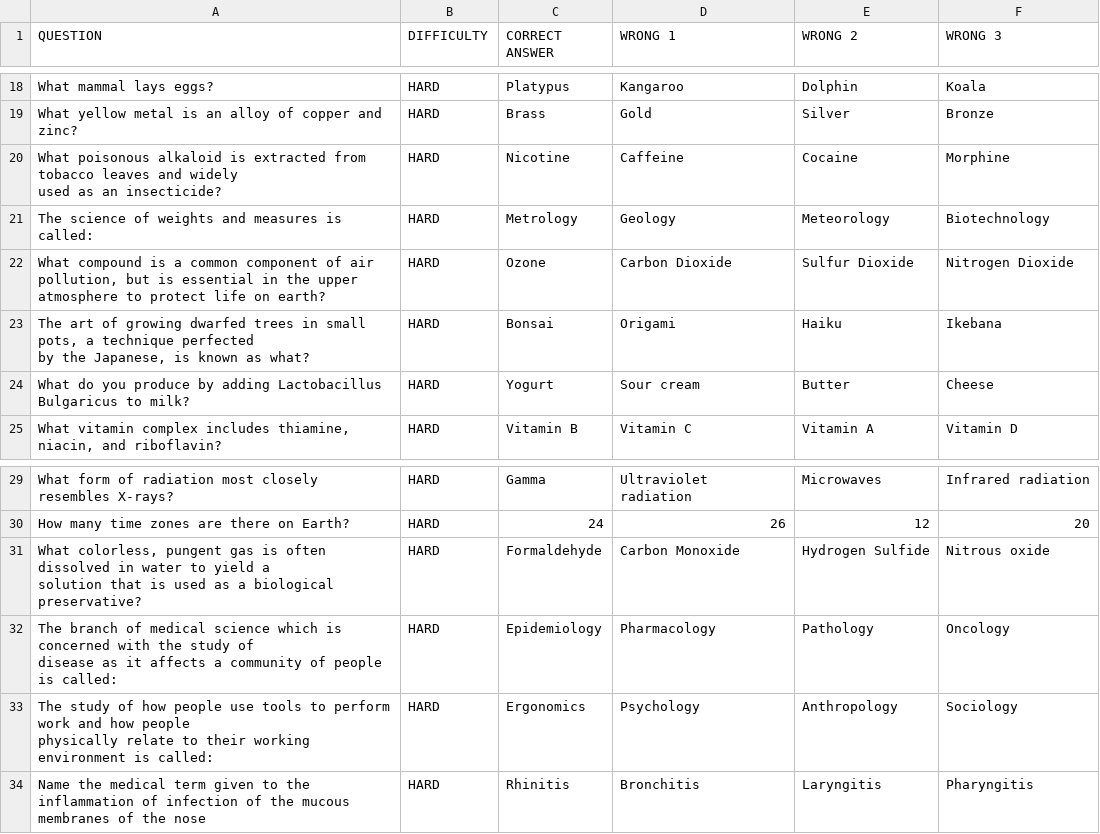
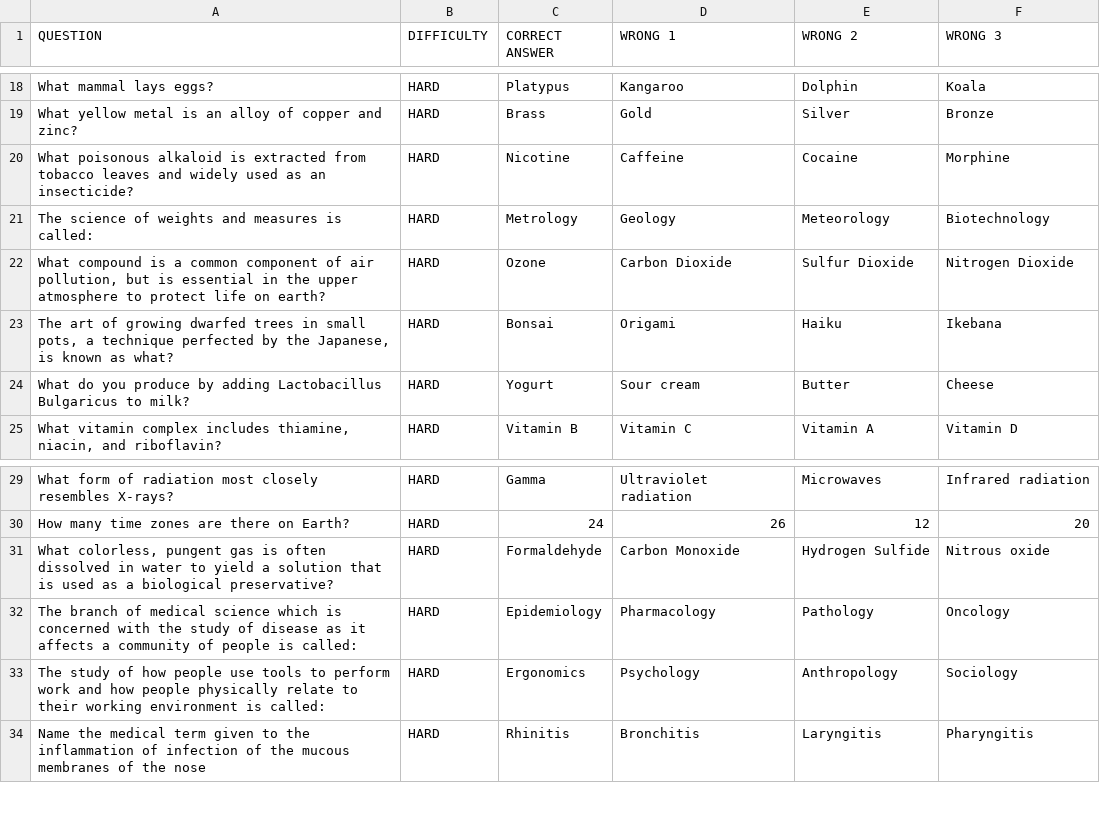
Before and after one commit to Jolayus/Build-A-Bridge-CSEG-Project, a CSV file: Assets/Scripts/CSV DATA/Question Bank - Hard Level.csv, drawn as a sheet; only a part is shown, gaps mark what is left out; the diff names each change by its address in the sheet, - before the commit and + after, or states it on an @@ line.

```diff
--- a/Assets/Scripts/CSV DATA/Question Bank - Hard Level.csv
+++ b/Assets/Scripts/CSV DATA/Question Bank - Hard Level.csv
-A20 (QUESTION): …an insecticide?
+A20 (QUESTION): …an insecticide?
-A23 (QUESTION): …as what?
+A23 (QUESTION): …as what?
-A31 (QUESTION): …biological preservative?
+A31 (QUESTION): …biological preservative?
-A32 (QUESTION): …is called:
+A32 (QUESTION): …is called:
-A33 (QUESTION): …is called:
+A33 (QUESTION): …is called:
```
Also changed, not shown: Assets/Scripts/CSV DATA/Question Bank - Easy Level.csv, Assets/Scripts/CSV DATA/Question Bank - Medium Level.csv, 5 other files.
